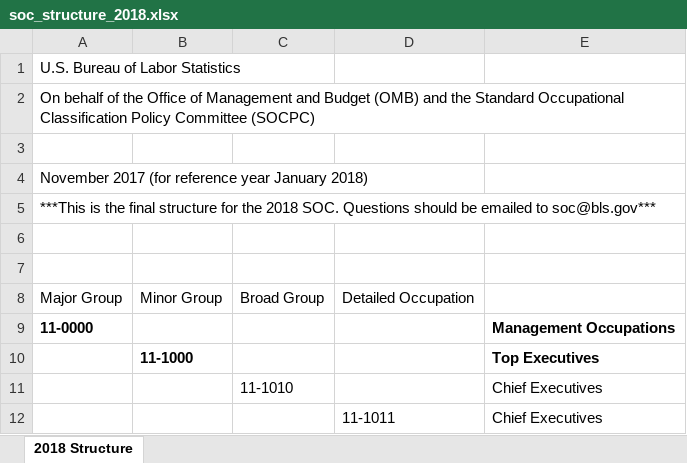
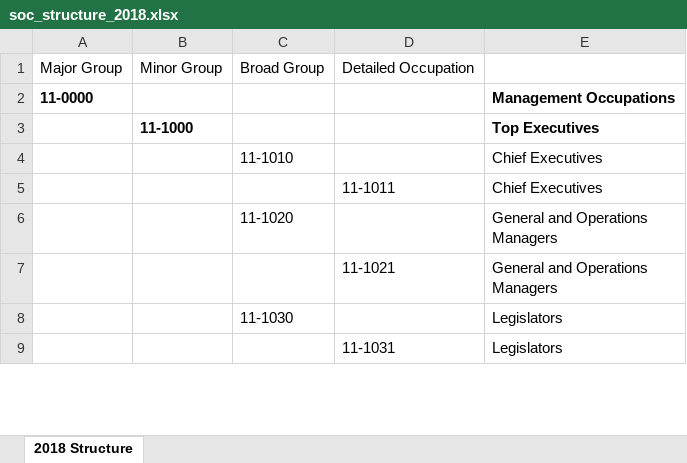
Before and after one commit to Julia-Susser/AI-Startup-Impact-on-US-Labor-Economy-via-Task-Automation, an Excel workbook: input/soc_codes/soc_structure_2018.xlsx, sheet 2018 Structure, drawn as a sheet; only a part is shown; the shorter side is filled out with more unchanged rows; values as stored, in another font and other column widths than the file's, no borders; the diff names each change by its address in the sheet, - before the commit and + after, or states it on an @@ line.

```diff
--- a/input/soc_codes/soc_structure_2018.xlsx (sheet 2018 Structure)
+++ b/input/soc_codes/soc_structure_2018.xlsx (sheet 2018 Structure)
-row 1: U.S. Bureau of Labor Statistics
-row 2: On behalf of the Office of Management and Budget (OMB) and the Standard Occupational Classification Policy Committee (SOCPC)
-row 3: (empty)
-row 4: November 2017 (for reference year January 2018)
-row 5: ***This is the final structure for the 2018 SOC. Questions should be emailed to soc@bls.gov***
-row 6: (empty)
-row 7: (empty)
```
Also changed, not shown: 23 other files.
